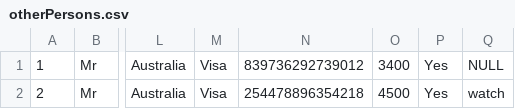
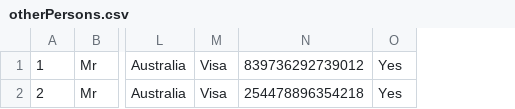
Before and after one commit to mKingUOW/222Project, a CSV file: 222_Project_Code/src/database/otherPersons.csv, drawn as a sheet; only a part is shown, gaps mark what is left out; the diff names each change by its address in the sheet, - before the commit and + after, or states it on an @@ line.

```diff
--- a/222_Project_Code/src/database/otherPersons.csv
+++ b/222_Project_Code/src/database/otherPersons.csv
-column O, rows 1-2: 3400 | 4500
-column Q, rows 1-2: NULL | watch
```
Also changed, not shown: 5 other files.
